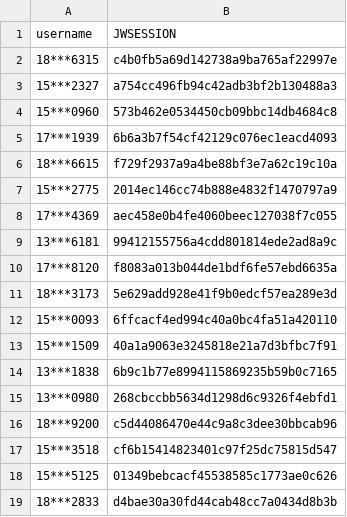
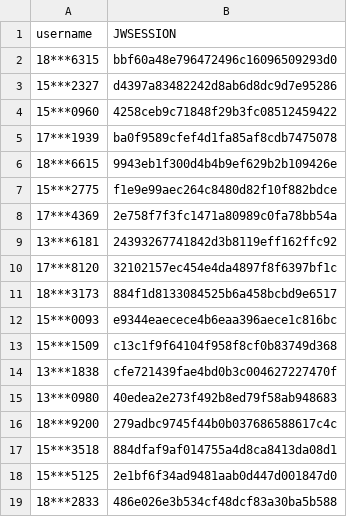
Before and after one commit to wangyuxiang123/XPUWeeklypunch, a CSV file: jwsession.csv, drawn as a sheet.

Commit message:
update

```diff
--- a/jwsession.csv
+++ b/jwsession.csv
@@ -1,19 +1,19 @@
 username,JWSESSION
-18***6315,c4b0fb5a69d142738a9ba765af22997e
-15***2327,a754cc496fb94c42adb3bf2b130488a3
-15***0960,573b462e0534450cb09bbc14db4684c8
-17***1939,6b6a3b7f54cf42129c076ec1eacd4093
-18***6615,f729f2937a9a4be88bf3e7a62c19c10a
-15***2775,2014ec146cc74b888e4832f1470797a9
-17***4369,aec458e0b4fe4060beec127038f7c055
-13***6181,99412155756a4cdd801814ede2ad8a9c
-17***8120,f8083a013b044de1bdf6fe57ebd6635a
-18***3173,5e629add928e41f9b0edcf57ea289e3d
-15***0093,6ffcacf4ed994c40a0bc4fa51a420110
-15***1509,40a1a9063e3245818e21a7d3bfbc7f91
-13***1838,6b9c1b77e8994115869235b59b0c7165
-13***0980,268cbccbb5634d1298d6c9326f4ebfd1
-18***9200,c5d44086470e44c9a8c3dee30bbcab96
-15***3518,cf6b15414823401c97f25dc75815d547
-15***5125,01349bebcacf45538585c1773ae0c626
-18***2833,d4bae30a30fd44cab48cc7a0434d8b3b
+18***6315,bbf60a48e796472496c16096509293d0
+15***2327,d4397a83482242d8ab6d8dc9d7e95286
+15***0960,4258ceb9c71848f29b3fc08512459422
+17***1939,ba0f9589cfef4d1fa85af8cdb7475078
+18***6615,9943eb1f300d4b4b9ef629b2b109426e
+15***2775,f1e9e99aec264c8480d82f10f882bdce
+17***4369,2e758f7f3fc1471a80989c0fa78bb54a
+13***6181,24393267741842d3b8119eff162ffc92
+17***8120,32102157ec454e4da4897f8f6397bf1c
+18***3173,884f1d8133084525b6a458bcbd9e6517
+15***0093,e9344eaecece4b6eaa396aece1c816bc
+15***1509,c13c1f9f64104f958f8cf0b83749d368
+13***1838,cfe721439fae4bd0b3c004627227470f
+13***0980,40edea2e273f492b8ed79f58ab948683
+18***9200,279adbc9745f44b0b037686588617c4c
+15***3518,884dfaf9af014755a4d8ca8413da08d1
+15***5125,2e1bf6f34ad9481aab0d447d001847d0
+18***2833,486e026e3b534cf48dcf83a30ba5b588
```
